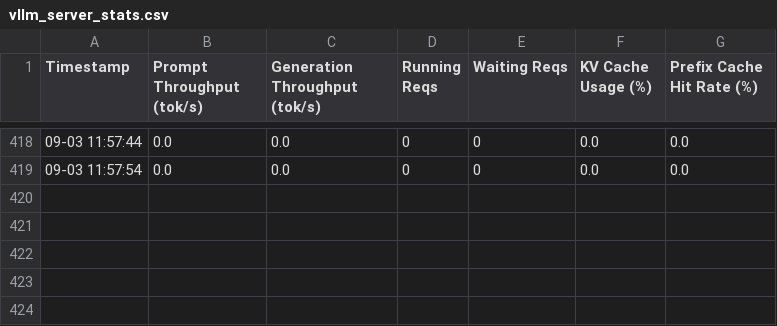
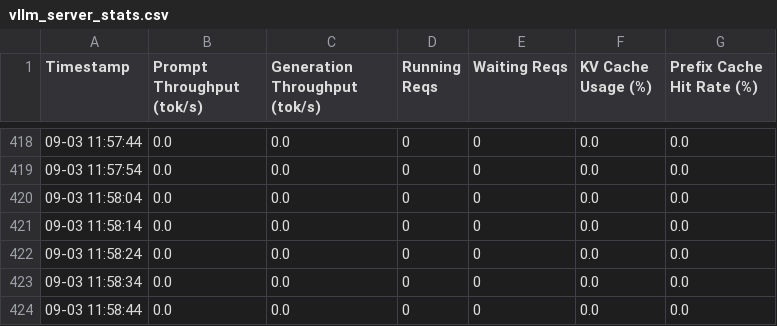
Before and after one commit to yarongmu-google/tpu-inference, a CSV file: tmp/vllm_server_stats.csv, drawn as a sheet; only a part is shown, gaps mark what is left out.

Commit message:
Admission run 3 server stat

```diff
--- a/tmp/vllm_server_stats.csv
+++ b/tmp/vllm_server_stats.csv
@@ -419 +419,6 @@ Timestamp,Prompt Throughput (tok/s),Generation Throughput (tok/s),Running Reqs,W
 09-03 11:57:54,0.0,0.0,0,0,0.0,0.0
+09-03 11:58:04,0.0,0.0,0,0,0.0,0.0
+09-03 11:58:14,0.0,0.0,0,0,0.0,0.0
+09-03 11:58:24,0.0,0.0,0,0,0.0,0.0
+09-03 11:58:34,0.0,0.0,0,0,0.0,0.0
+09-03 11:58:44,0.0,0.0,0,0,0.0,0.0
```
